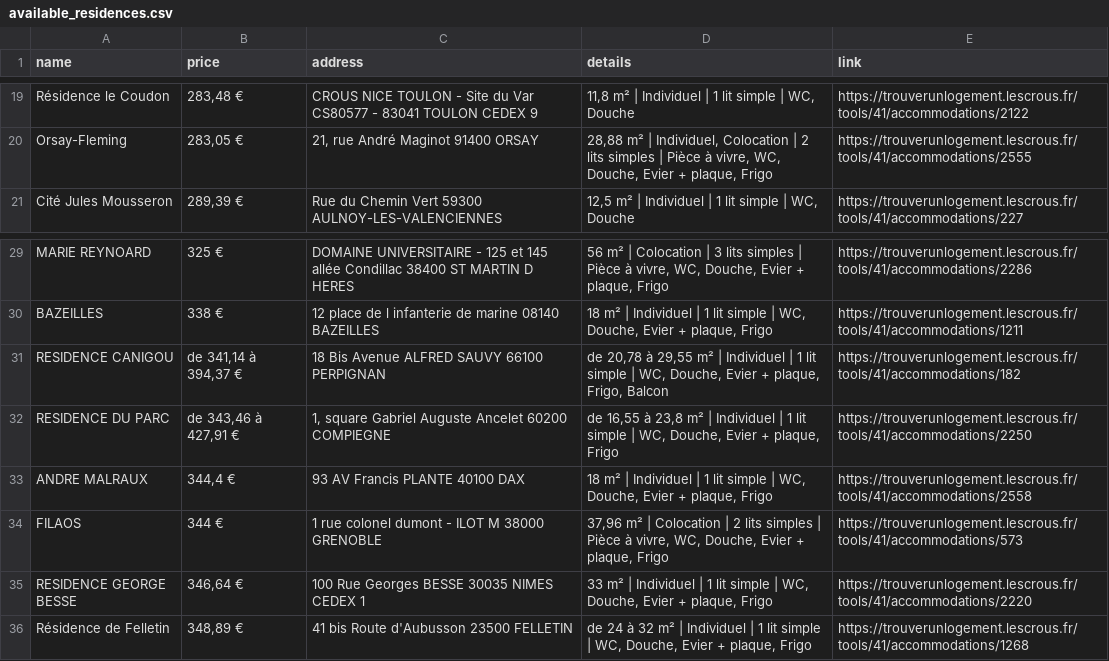
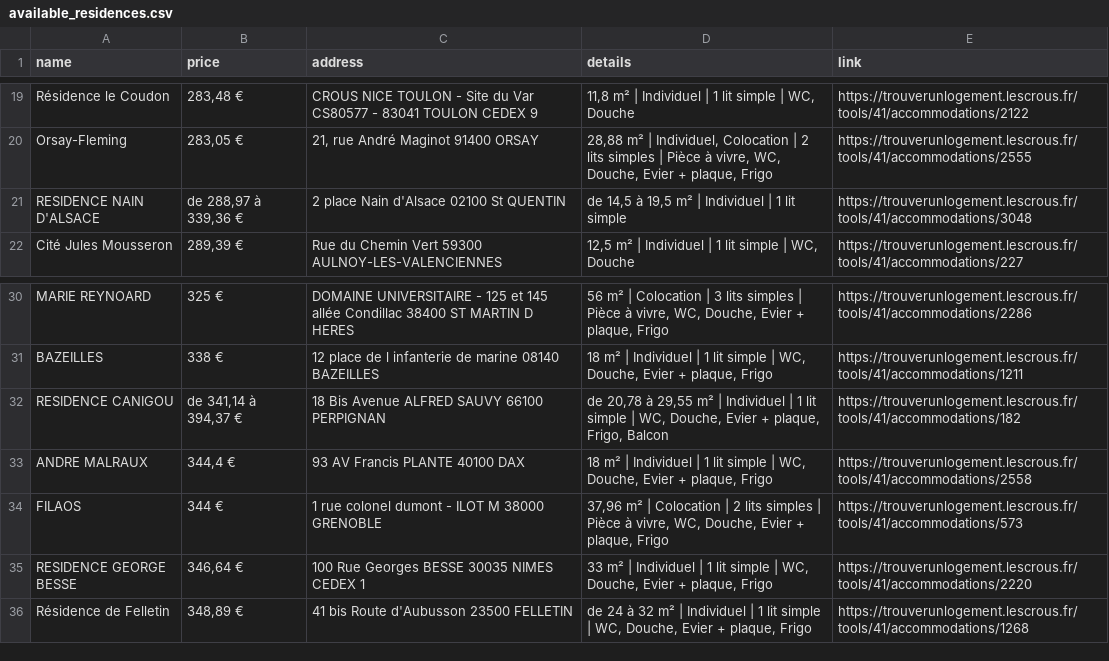
Before and after one commit to jabrane-me/crous-bot-notifier, a CSV file: available_residences.csv, drawn as a sheet; only a part is shown, gaps mark what is left out.

```diff
--- a/available_residences.csv
+++ b/available_residences.csv
@@ -20,2 +20,3 @@ Résidence le Coudon,"283,48 €",CROUS NICE TOULON - Site du Var CS80577 - 8304
 Orsay-Fleming,"283,05 €","21, rue André Maginot 91400 ORSAY","28,88 m² | Individuel, Colocation | 2 lits simples | Pièce à vivre, WC, Douche, Evier + plaque, Frigo",https://trouverunlogement.lescrous.fr/tools/41/accommodations/2555
+RESIDENCE NAIN D'ALSACE,"de 288,97 à 339,36 €",2 place Nain d'Alsace 02100 St QUENTIN,"de 14,5 à 19,5 m² | Individuel | 1 lit simple",https://trouverunlogement.lescrous.fr/tools/41/accommodations/3048
 Cité Jules Mousseron,"289,39 €",Rue du Chemin Vert 59300 AULNOY-LES-VALENCIENNES,"12,5 m² | Individuel | 1 lit simple | WC, Douche",https://trouverunlogement.lescrous.fr/tools/41/accommodations/227
@@ -31,3 +32,2 @@ BAZEILLES,338 €,12 place de l infanterie de marine 08140 BAZEILLES,"18 m² | I
 RESIDENCE CANIGOU,"de 341,14 à 394,37 €",18 Bis Avenue ALFRED SAUVY 66100 PERPIGNAN,"de 20,78 à 29,55 m² | Individuel | 1 lit simple | WC, Douche, Evier + plaque, Frigo, Balcon",https://trouverunlogement.lescrous.fr/tools/41/accommodations/182
-RESIDENCE DU PARC,"de 343,46 à 427,91 €","1, square Gabriel Auguste Ancelet 60200 COMPIEGNE","de 16,55 à 23,8 m² | Individuel | 1 lit simple | WC, Douche, Evier + plaque, Frigo",https://trouverunlogement.lescrous.fr/tools/41/accommodations/2250
 ANDRE MALRAUX,"344,4 €",93 AV Francis PLANTE 40100 DAX,"18 m² | Individuel | 1 lit simple | WC, Douche, Evier + plaque, Frigo",https://trouverunlogement.lescrous.fr/tools/41/accommodations/2558
```
